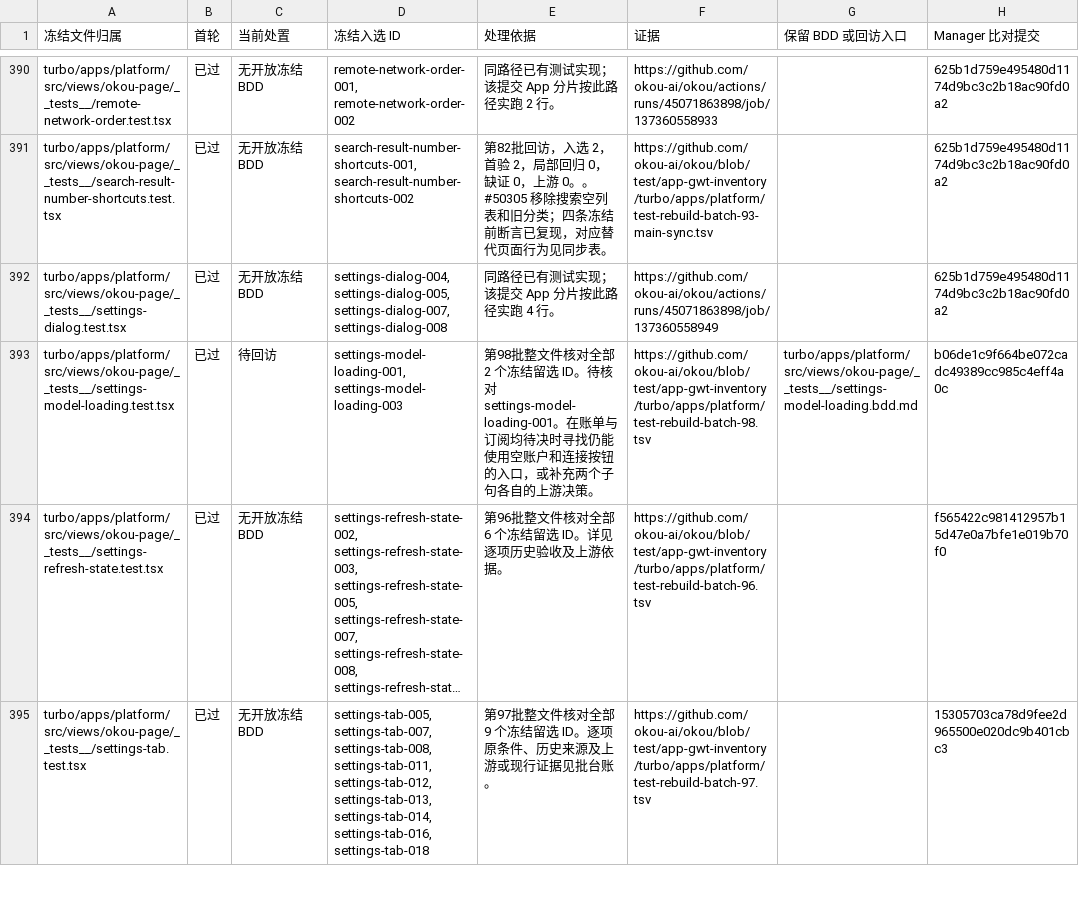
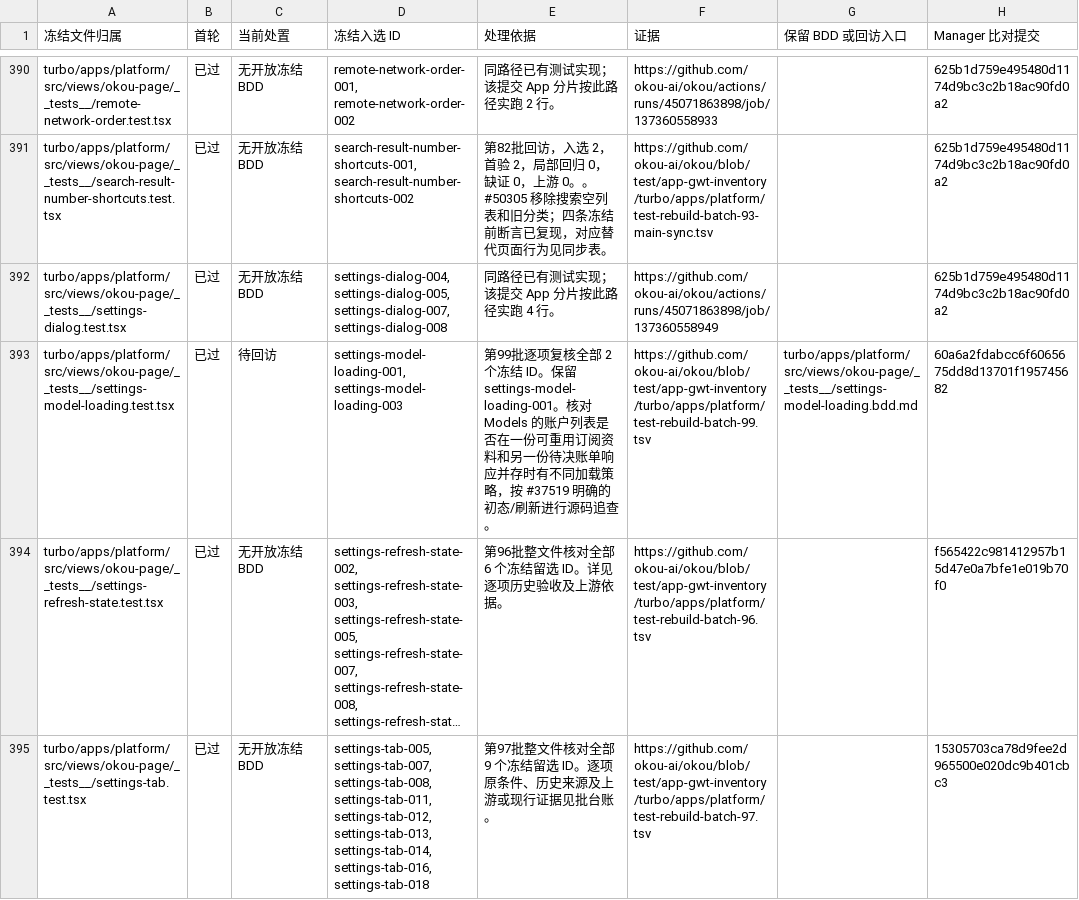
Before and after one commit to okou-ai/okou, a TSV file: turbo/apps/platform/test-rebuild-first-pass.tsv, drawn as a sheet; only a part is shown, gaps mark what is left out; long unchanged cells end in …; the diff covers the shown part only; the diff names each change by its address in the sheet, - before the commit and + after, or states it on an @@ line.

Commit message:
test(app): verify concealed browser sizing and reconcile 372 frozen scenarios

```diff
--- a/turbo/apps/platform/test-rebuild-first-pass.tsv
+++ b/turbo/apps/platform/test-rebuild-first-pass.tsv
-E393 (处理依据): 第98批整文件核对全部 2 个冻结留选 ID。待核对 settings-model-loading-001。在账单与订阅均待决时寻找仍能使用空账户和连接按钮的入口，或补充两个子句各自的上游决策。
+E393 (处理依据): 第99批逐项复核全部 2 个冻结 ID。保留 settings-model-loading-001。核对 Models 的账户列表是否在一份可重用订阅资料和另一份待决账单响应并存时有不同加载策略，按 #37519 明确的初态/刷新进行源码追查。
-F393 (证据): https://github.com/okou-ai/okou/blob/test/app-gwt-inventory/turbo/apps/platform/test-rebuild-batch-98.tsv
+F393 (证据): https://github.com/okou-ai/okou/blob/test/app-gwt-inventory/turbo/apps/platform/test-rebuild-batch-99.tsv
-H393 (Manager 比对提交): b06de1c9f664be072cadc49389cc985c4eff4a0c
+H393 (Manager 比对提交): 60a6a2fdabcc6f6065675dd8d13701f195745682
```
Also changed, not shown: 89 edited cells elsewhere in this file, 6 other files.
